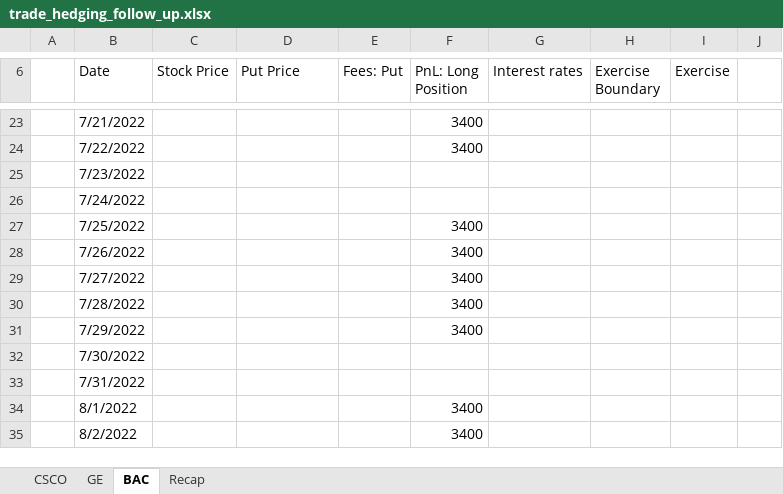
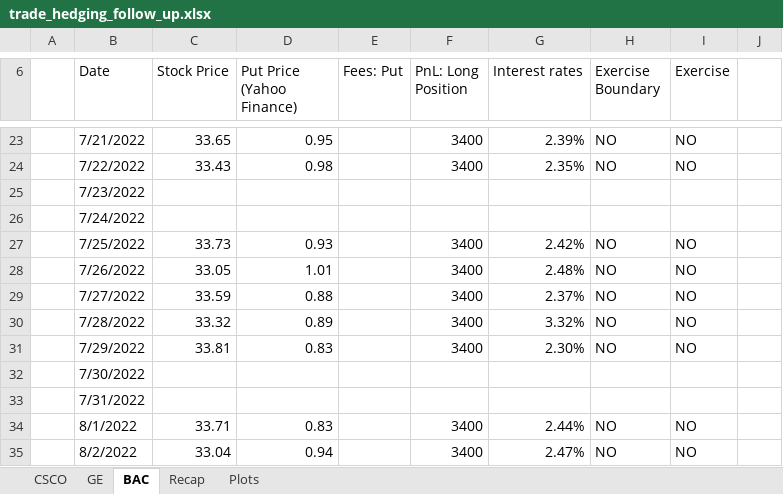
Before and after one commit to zscialom/Research_project, an Excel workbook: trade_hedging_follow_up.xlsx, sheet BAC, drawn as a sheet; only a part is shown, gaps mark what is left out; values as stored, in another font and other column widths than the file's, no cell formats; the diff covers the shown part only; the diff names each change by its address in the sheet, - before the commit and + after, or states it on an @@ line.

```diff
--- a/trade_hedging_follow_up.xlsx (sheet BAC)
+++ b/trade_hedging_follow_up.xlsx (sheet BAC)
+sheet tab: Plots
-D6: Put Price
+D6: Put Price (Yahoo Finance)
-C23 (Stock Price): (empty)
+C23 (Stock Price): 33.65
-D23 (Put Price (Yahoo Finance)): (empty)
+D23 (Put Price (Yahoo Finance)): 0.95
-G23 (Interest rates): (empty)
+G23 (Interest rates): 2.39%
-H23:H24 (Exercise Boundary): (empty)
+H23:H24 (Exercise Boundary): NO
-I23:I24 (Exercise): (empty)
+I23:I24 (Exercise): NO
-C24 (Stock Price): (empty)
+C24 (Stock Price): 33.43
-D24 (Put Price (Yahoo Finance)): (empty)
+D24 (Put Price (Yahoo Finance)): 0.98
-G24 (Interest rates): (empty)
+G24 (Interest rates): 2.35%
-C27 (Stock Price): (empty)
+C27 (Stock Price): 33.73
-D27 (Put Price (Yahoo Finance)): (empty)
+D27 (Put Price (Yahoo Finance)): 0.93
-G27 (Interest rates): (empty)
+G27 (Interest rates): 2.42%
-H27:H31 (Exercise Boundary): (empty)
+H27:H31 (Exercise Boundary): NO
-I27:I31 (Exercise): (empty)
+I27:I31 (Exercise): NO
-C28 (Stock Price): (empty)
+C28 (Stock Price): 33.05
-D28 (Put Price (Yahoo Finance)): (empty)
+D28 (Put Price (Yahoo Finance)): 1.01
-G28 (Interest rates): (empty)
+G28 (Interest rates): 2.48%
-C29 (Stock Price): (empty)
+C29 (Stock Price): 33.59
-D29 (Put Price (Yahoo Finance)): (empty)
+D29 (Put Price (Yahoo Finance)): 0.88
-G29 (Interest rates): (empty)
+G29 (Interest rates): 2.37%
-C30 (Stock Price): (empty)
+C30 (Stock Price): 33.32
-D30 (Put Price (Yahoo Finance)): (empty)
+D30 (Put Price (Yahoo Finance)): 0.89
-G30 (Interest rates): (empty)
+G30 (Interest rates): 3.32%
-C31 (Stock Price): (empty)
+C31 (Stock Price): 33.81
-D31 (Put Price (Yahoo Finance)): (empty)
+D31 (Put Price (Yahoo Finance)): 0.83
-G31 (Interest rates): (empty)
+G31 (Interest rates): 2.30%
-C34 (Stock Price): (empty)
+C34 (Stock Price): 33.71
-D34 (Put Price (Yahoo Finance)): (empty)
+D34 (Put Price (Yahoo Finance)): 0.83
-G34 (Interest rates): (empty)
+G34 (Interest rates): 2.44%
-H34:H35 (Exercise Boundary): (empty)
+H34:H35 (Exercise Boundary): NO
-I34:I35 (Exercise): (empty)
+I34:I35 (Exercise): NO
-C35 (Stock Price): (empty)
+C35 (Stock Price): 33.04
-D35 (Put Price (Yahoo Finance)): (empty)
+D35 (Put Price (Yahoo Finance)): 0.94
-G35 (Interest rates): (empty)
+G35 (Interest rates): 2.47%
```
Also changed, not shown: 2 removed rows and 41 edited cells elsewhere in this sheet, sheet GE, sheet CSCO, sheet Recap, cell formats, formulas that keep their value, charts or pictures, 5 other files.
